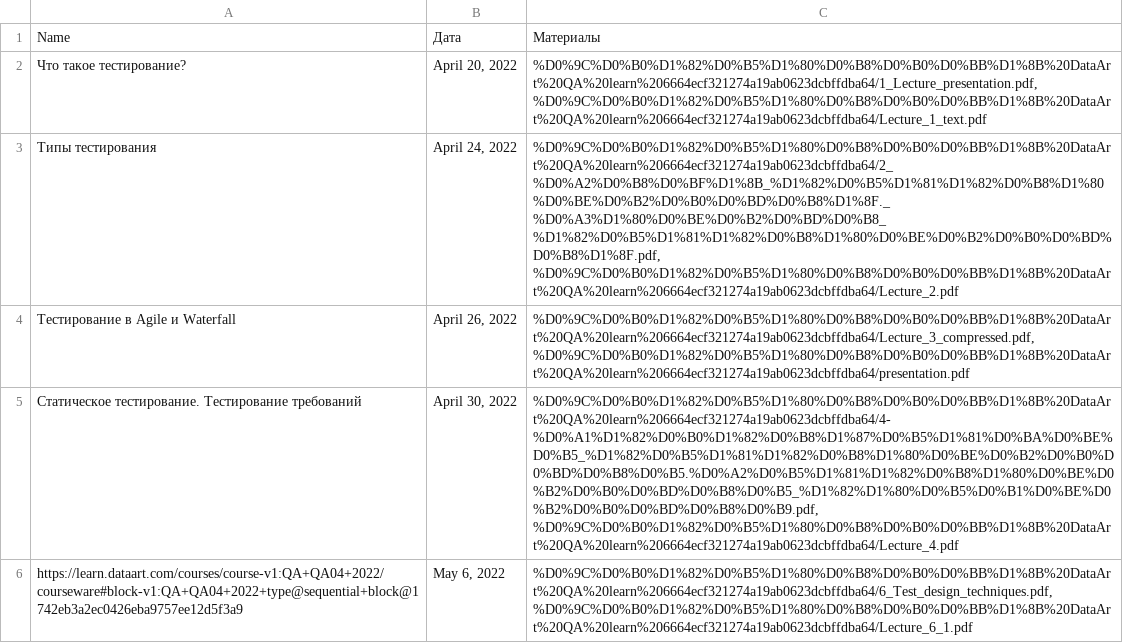
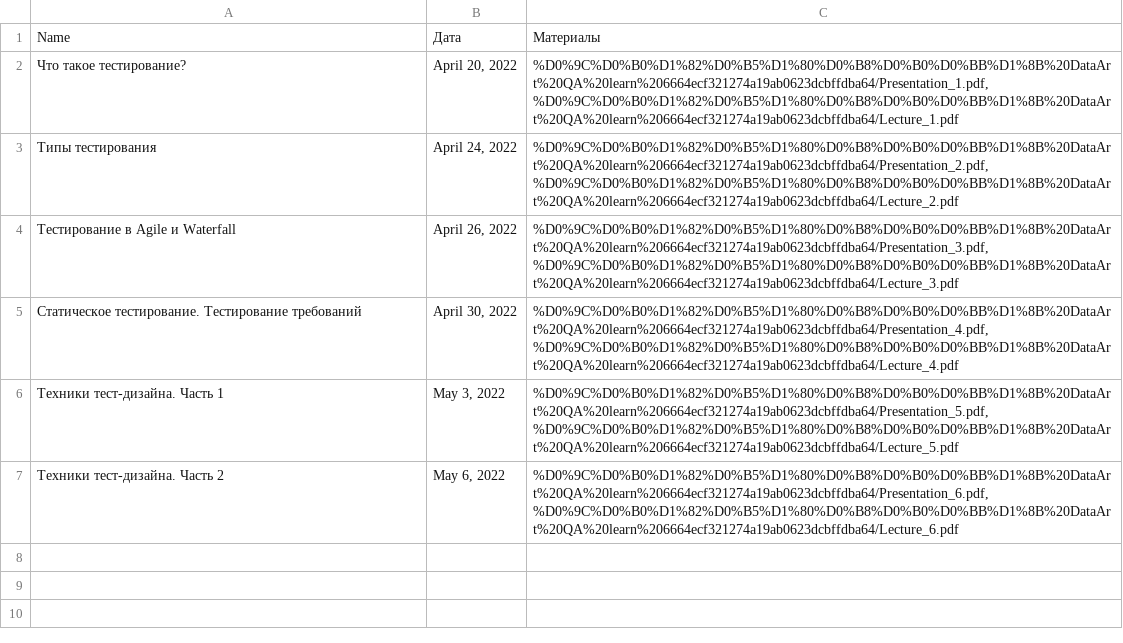
Before and after one commit to DvaMishkiLapa/notion-tech-notes, a CSV file: Технические знания 6705b8e61eb344c7820c2cdbfbb07b01/QA Тестирование ce3079f34a0d4939a986c62657f8d521/Материалы DataArt QA learn 6664ecf321274a19ab0623dcbffdba64.csv, drawn as a sheet.

```diff
--- a/Технические знания 6705b8e61eb344c7820c2cdbfbb07b01/QA Тестирование ce3079f34a0d4939a986c62657f8d521/Материалы DataArt QA learn 6664ecf321274a19ab0623dcbffdba64.csv
+++ b/Технические знания 6705b8e61eb344c7820c2cdbfbb07b01/QA Тестирование ce3079f34a0d4939a986c62657f8d521/Материалы DataArt QA learn 6664ecf321274a19ab0623dcbffdba64.csv
@@ -1,6 +1,7 @@
 Name,Дата,Материалы
-Что такое тестирование?,"April 20, 2022","%D0%9C%D0%B0%D1%82%D0%B5%D1%80%D0%B8%D0%B0%D0%BB%D1%8B%20DataArt%20QA%20learn%206664ecf321274a19ab0623dcbffdba64/1_Lecture_presentation.pdf, %D0%9C%D0%B0%D1%82%D0%B5%D1%80%D0%B8%D0%B0%D0%BB%D1%8B%20DataArt%20QA%20learn%206664ecf321274a19ab0623dcbffdba64/Lecture_1_text.pdf"
-Типы тестирования,"April 24, 2022","%D0%9C%D0%B0%D1%82%D0%B5%D1%80%D0%B8%D0%B0%D0%BB%D1%8B%20DataArt%20QA%20learn%206664ecf321274a19ab0623dcbffdba64/2_%D0%A2%D0%B8%D0%BF%D1%8B_%D1%82%D0%B5%D1%81%D1%82%D0%B8%D1%80%D0%BE%D0%B2%D0%B0%D0%BD%D0%B8%D1%8F._%D0%A3%D1%80%D0%BE%D0%B2%D0%BD%D0%B8_%D1%82%D0%B5%D1%81%D1%82%D0%B8%D1%80%D0%BE%D0%B2%D0%B0%D0%BD%D0%B8%D1%8F.pdf, %D0%9C%D0%B0%D1%82%D0%B5%D1%80%D0%B8%D0%B0%D0%BB%D1%8B%20DataArt%20QA%20learn%206664ecf321274a19ab0623dcbffdba64/Lecture_2.pdf"
-Тестирование в Agile и Waterfall,"April 26, 2022","%D0%9C%D0%B0%D1%82%D0%B5%D1%80%D0%B8%D0%B0%D0%BB%D1%8B%20DataArt%20QA%20learn%206664ecf321274a19ab0623dcbffdba64/Lecture_3_compressed.pdf, %D0%9C%D0%B0%D1%82%D0%B5%D1%80%D0%B8%D0%B0%D0%BB%D1%8B%20DataArt%20QA%20learn%206664ecf321274a19ab0623dcbffdba64/presentation.pdf"
-Статическое тестирование. Тестирование требований,"April 30, 2022","%D0%9C%D0%B0%D1%82%D0%B5%D1%80%D0%B8%D0%B0%D0%BB%D1%8B%20DataArt%20QA%20learn%206664ecf321274a19ab0623dcbffdba64/4-%D0%A1%D1%82%D0%B0%D1%82%D0%B8%D1%87%D0%B5%D1%81%D0%BA%D0%BE%D0%B5_%D1%82%D0%B5%D1%81%D1%82%D0%B8%D1%80%D0%BE%D0%B2%D0%B0%D0%BD%D0%B8%D0%B5.%D0%A2%D0%B5%D1%81%D1%82%D0%B8%D1%80%D0%BE%D0%B2%D0%B0%D0%BD%D0%B8%D0%B5_%D1%82%D1%80%D0%B5%D0%B1%D0%BE%D0%B2%D0%B0%D0%BD%D0%B8%D0%B9.pdf, %D0%9C%D0%B0%D1%82%D0%B5%D1%80%D0%B8%D0%B0%D0%BB%D1%8B%20DataArt%20QA%20learn%206664ecf321274a19ab0623dcbffdba64/Lecture_4.pdf"
-https://learn.dataart.com/courses/course-v1:QA+QA04+2022/courseware#block-v1:QA+QA04+2022+type@sequential+block@1742eb3a2ec0426eba9757ee12d5f3a9,"May 6, 2022","%D0%9C%D0%B0%D1%82%D0%B5%D1%80%D0%B8%D0%B0%D0%BB%D1%8B%20DataArt%20QA%20learn%206664ecf321274a19ab0623dcbffdba64/6_Test_design_techniques.pdf, %D0%9C%D0%B0%D1%82%D0%B5%D1%80%D0%B8%D0%B0%D0%BB%D1%8B%20DataArt%20QA%20learn%206664ecf321274a19ab0623dcbffdba64/Lecture_6_1.pdf"
+Что такое тестирование?,"April 20, 2022","%D0%9C%D0%B0%D1%82%D0%B5%D1%80%D0%B8%D0%B0%D0%BB%D1%8B%20DataArt%20QA%20learn%206664ecf321274a19ab0623dcbffdba64/Presentation_1.pdf, %D0%9C%D0%B0%D1%82%D0%B5%D1%80%D0%B8%D0%B0%D0%BB%D1%8B%20DataArt%20QA%20learn%206664ecf321274a19ab0623dcbffdba64/Lecture_1.pdf"
+Типы тестирования,"April 24, 2022","%D0%9C%D0%B0%D1%82%D0%B5%D1%80%D0%B8%D0%B0%D0%BB%D1%8B%20DataArt%20QA%20learn%206664ecf321274a19ab0623dcbffdba64/Presentation_2.pdf, %D0%9C%D0%B0%D1%82%D0%B5%D1%80%D0%B8%D0%B0%D0%BB%D1%8B%20DataArt%20QA%20learn%206664ecf321274a19ab0623dcbffdba64/Lecture_2.pdf"
+Тестирование в Agile и Waterfall,"April 26, 2022","%D0%9C%D0%B0%D1%82%D0%B5%D1%80%D0%B8%D0%B0%D0%BB%D1%8B%20DataArt%20QA%20learn%206664ecf321274a19ab0623dcbffdba64/Presentation_3.pdf, %D0%9C%D0%B0%D1%82%D0%B5%D1%80%D0%B8%D0%B0%D0%BB%D1%8B%20DataArt%20QA%20learn%206664ecf321274a19ab0623dcbffdba64/Lecture_3.pdf"
+Статическое тестирование. Тестирование требований,"April 30, 2022","%D0%9C%D0%B0%D1%82%D0%B5%D1%80%D0%B8%D0%B0%D0%BB%D1%8B%20DataArt%20QA%20learn%206664ecf321274a19ab0623dcbffdba64/Presentation_4.pdf, %D0%9C%D0%B0%D1%82%D0%B5%D1%80%D0%B8%D0%B0%D0%BB%D1%8B%20DataArt%20QA%20learn%206664ecf321274a19ab0623dcbffdba64/Lecture_4.pdf"
+Техники тест-дизайна. Часть 1,"May 3, 2022","%D0%9C%D0%B0%D1%82%D0%B5%D1%80%D0%B8%D0%B0%D0%BB%D1%8B%20DataArt%20QA%20learn%206664ecf321274a19ab0623dcbffdba64/Presentation_5.pdf, %D0%9C%D0%B0%D1%82%D0%B5%D1%80%D0%B8%D0%B0%D0%BB%D1%8B%20DataArt%20QA%20learn%206664ecf321274a19ab0623dcbffdba64/Lecture_5.pdf"
+Техники тест-дизайна. Часть 2,"May 6, 2022","%D0%9C%D0%B0%D1%82%D0%B5%D1%80%D0%B8%D0%B0%D0%BB%D1%8B%20DataArt%20QA%20learn%206664ecf321274a19ab0623dcbffdba64/Presentation_6.pdf, %D0%9C%D0%B0%D1%82%D0%B5%D1%80%D0%B8%D0%B0%D0%BB%D1%8B%20DataArt%20QA%20learn%206664ecf321274a19ab0623dcbffdba64/Lecture_6.pdf"
```
Also changed, not shown: 16 other files.
